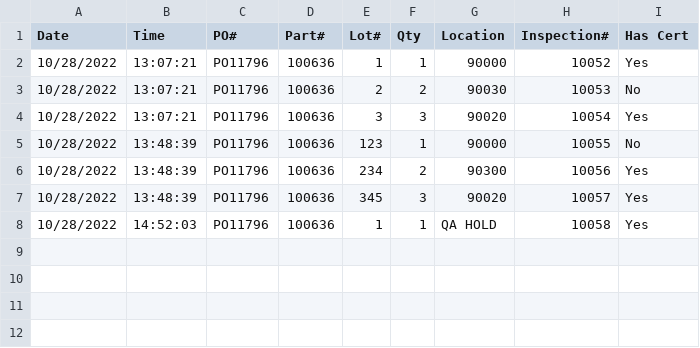
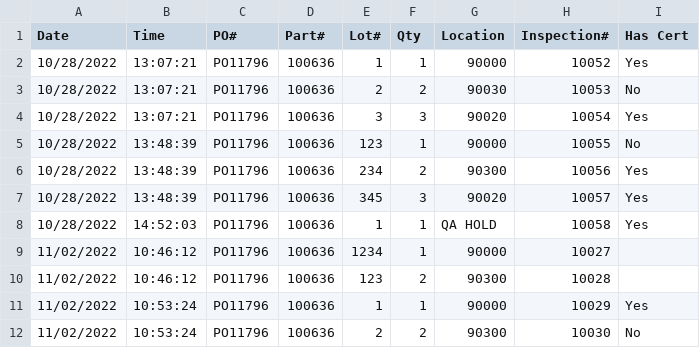
Before and after one commit to sadmachine/DBA-Automation-Tools, a CSV file: dist/modules/data/Receiving Log.csv (was modules/data/Receiving Log.csv), drawn as a sheet; the diff names each change by its address in the sheet, - before the commit and + after, or states it on an @@ line.

Commit message:
Create dist setup, fix some warnings

```diff
--- a/modules/data/Receiving Log.csv
+++ b/dist/modules/data/Receiving Log.csv
+row 9: 11/02/2022 | 10:46:12 | PO11796 | 100636 | 1234 | 1 | 90000 | 10027
+row 10: 11/02/2022 | 10:46:12 | PO11796 | 100636 | 123 | 2 | 90300 | 10028
+row 11: 11/02/2022 | 10:53:24 | PO11796 | 100636 | 1 | 1 | 90000 | 10029 | Yes
+row 12: 11/02/2022 | 10:53:24 | PO11796 | 100636 | 2 | 2 | 90300 | 10030 | No
```
Also changed, not shown: 18 other files.
